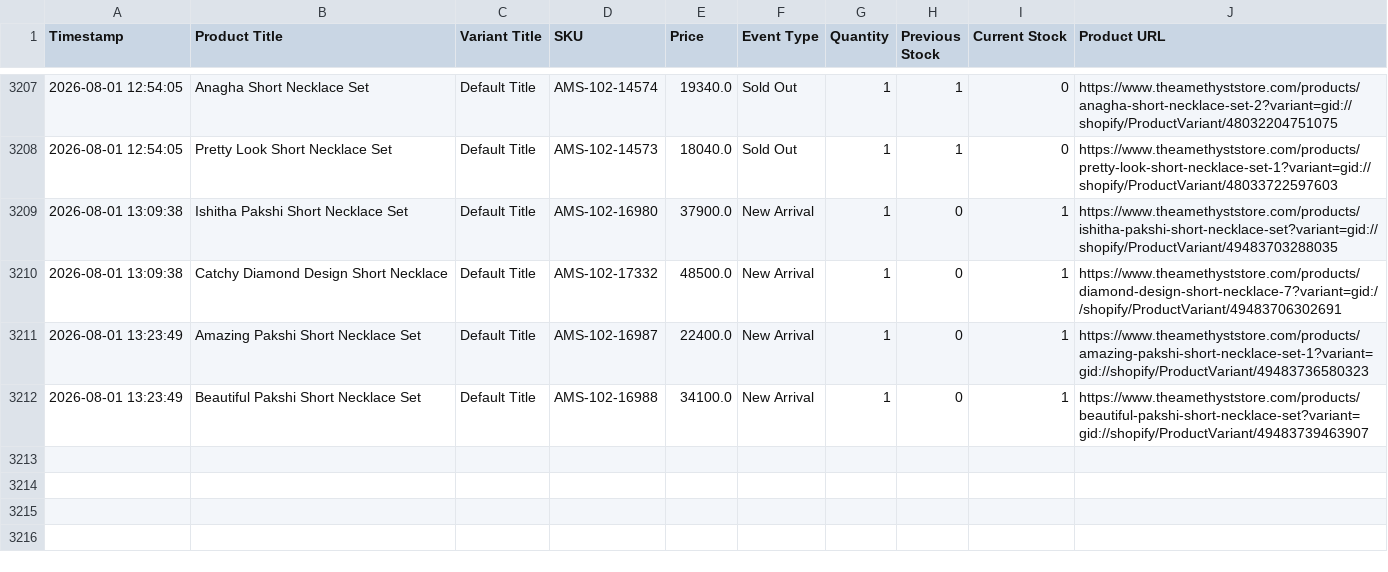
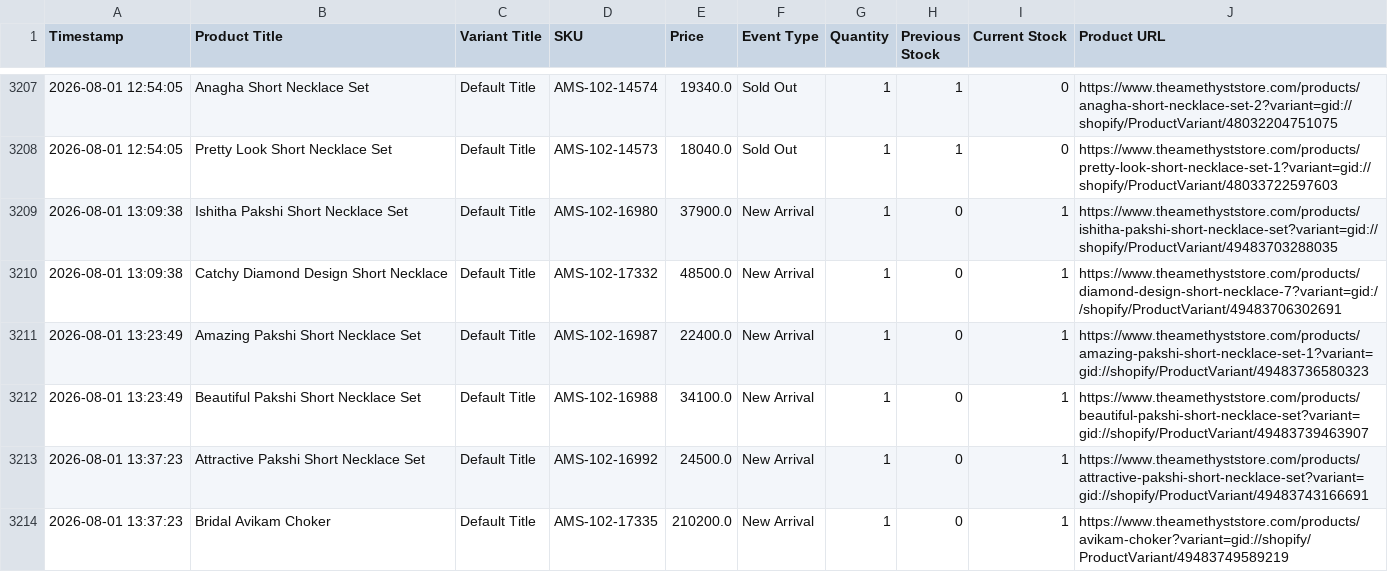
Before and after one commit to ictmentorshipdrive3-boop/Telegram-shopify-inventory-tracker-, a CSV file: theamethyststore_com_live_sales_log.csv, drawn as a sheet; only a part is shown, gaps mark what is left out.

```diff
--- a/theamethyststore_com_live_sales_log.csv
+++ b/theamethyststore_com_live_sales_log.csv
@@ -3212 +3212,3 @@ Timestamp,Product Title,Variant Title,SKU,Price,Event Type,Quantity,Previous Sto
 2026-08-01 13:23:49,Beautiful Pakshi Short Necklace Set,Default Title,AMS-102-16988,34100.0,New Arrival,1,0,1,https://www.theamethyststore.com/products/beautiful-pakshi-short-necklace-set?variant=gid://shopify/ProductVariant/49483739463907
+2026-08-01 13:37:23,Attractive Pakshi Short Necklace Set,Default Title,AMS-102-16992,24500.0,New Arrival,1,0,1,https://www.theamethyststore.com/products/attractive-pakshi-short-necklace-set?variant=gid://shopify/ProductVariant/49483743166691
+2026-08-01 13:37:23,Bridal Avikam Choker,Default Title,AMS-102-17335,210200.0,New Arrival,1,0,1,https://www.theamethyststore.com/products/avikam-choker?variant=gid://shopify/ProductVariant/49483749589219
```
Also changed, not shown: 1 other file.
